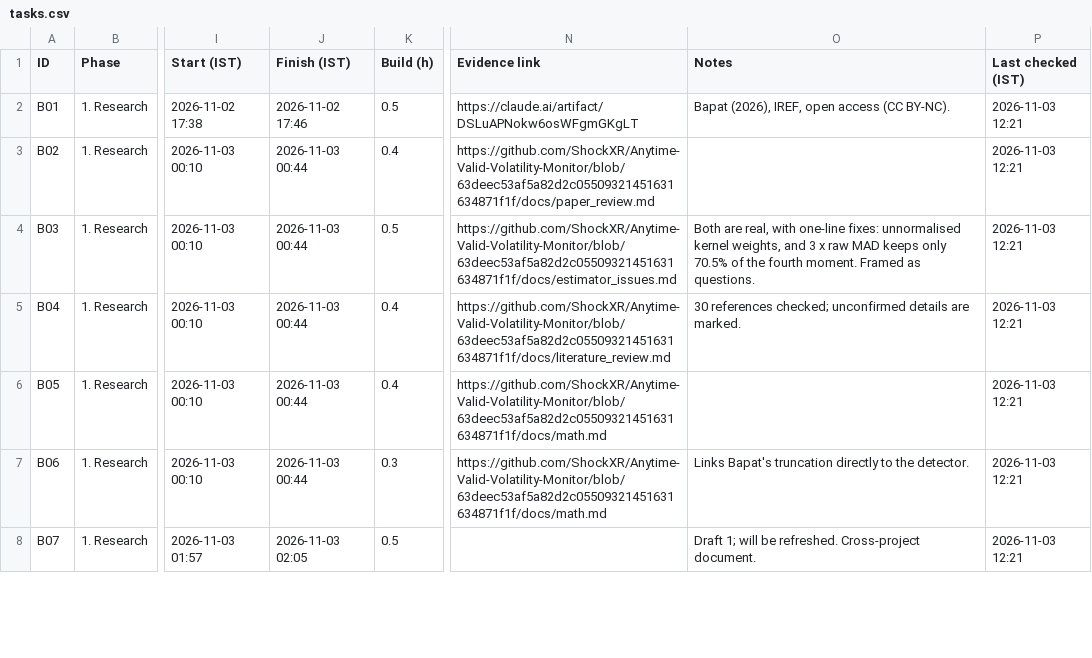
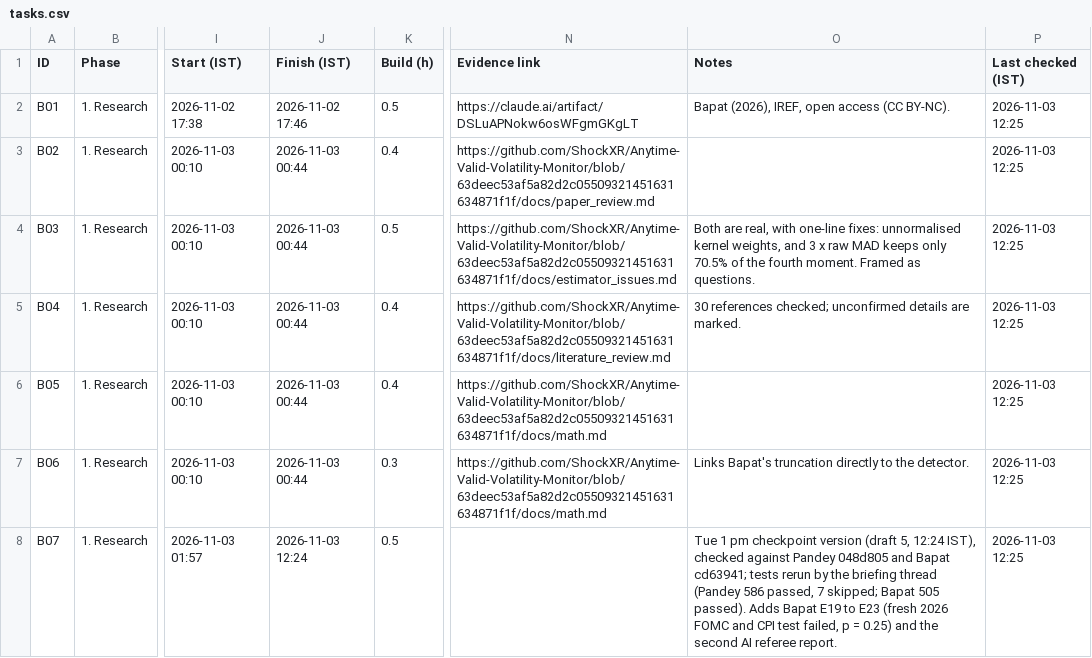
Before and after one commit to ShockXR/Anytime-Valid-Volatility-Monitor, a CSV file: tracker/tasks.csv, drawn as a sheet; only a part is shown, gaps mark what is left out; the diff covers the shown part only; the diff names each change by its address in the sheet, - before the commit and + after, or states it on an @@ line.

```diff
--- a/tracker/tasks.csv
+++ b/tracker/tasks.csv
-P2:P8 (Last checked (IST)): 2026-11-03 12:21
+P2:P8 (Last checked (IST)): 2026-11-03 12:25
-J8 (Finish (IST)): 2026-11-03 02:05
+J8 (Finish (IST)): 2026-11-03 12:24
-O8 (Notes): Draft 1; will be refreshed. Cross-project document.
+O8 (Notes): Tue 1 pm checkpoint version (draft 5, 12:24 IST), checked against Pandey 048d805 and Bapat cd63941; tests rerun by the briefing thread (Pandey 586 passed, 7 skipped; Bapat 505 passed). Adds Bapat E19 to E23 (fresh 2026 FOMC and CPI test failed, p = 0.25) and the second AI referee report.
```
Also changed, not shown: 104 edited cells elsewhere in this file.
